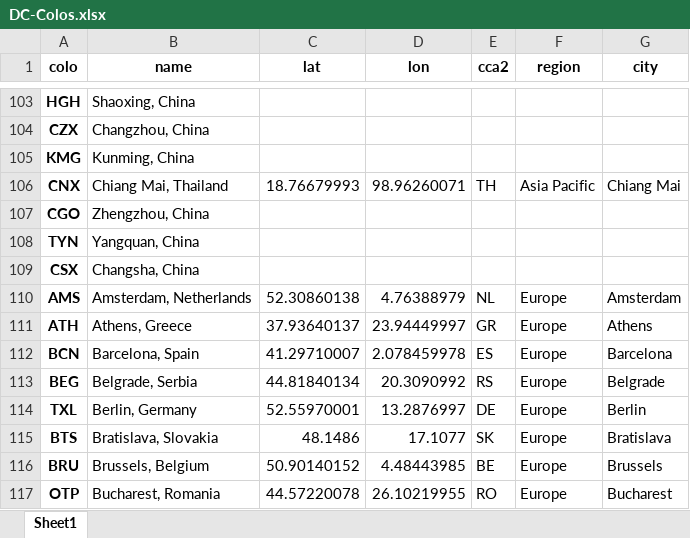
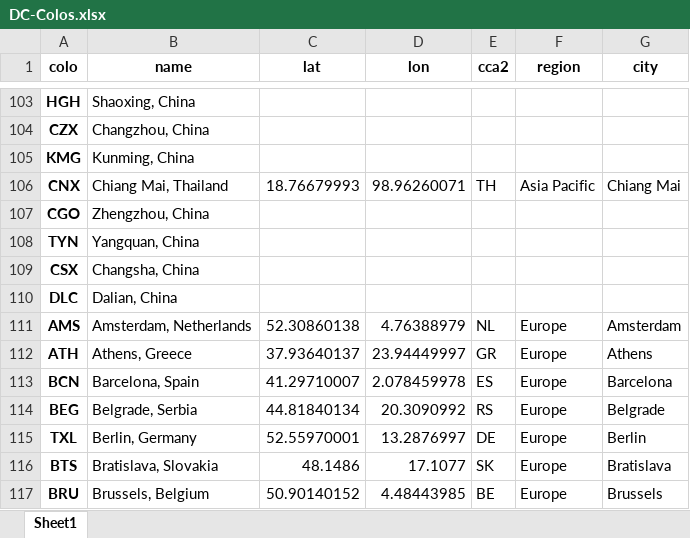
Before and after one commit to Netrvin/cloudflare-colo-list, an Excel workbook: DC-Colos.xlsx, sheet Sheet1, drawn as a sheet; only a part is shown, gaps mark what is left out; the shorter side is filled out with more unchanged rows; values as stored, in another font and other column widths than the file's, no borders; the diff names each change by its address in the sheet, - before the commit and + after, or states it on an @@ line.

```diff
--- a/DC-Colos.xlsx (sheet Sheet1)
+++ b/DC-Colos.xlsx (sheet Sheet1)
+row 110: DLC | Dalian, China
```
Also changed, not shown: 2 other files.
